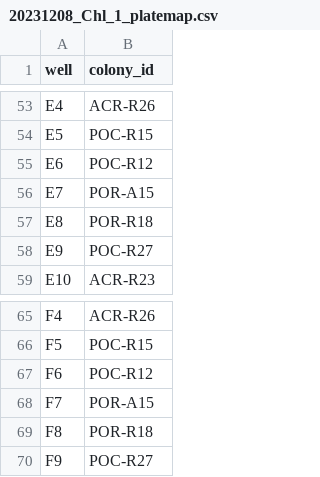
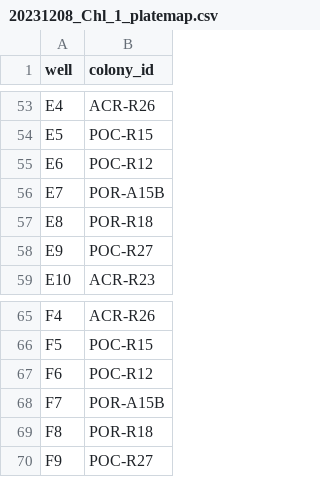
Before and after one commit to AHuffmyer/moorea_symbiotic_exchange_2023, a CSV file: data/physiology/chl/20231208_Chl_1_platemap.csv, drawn as a sheet; only a part is shown, gaps mark what is left out.

```diff
--- a/data/physiology/chl/20231208_Chl_1_platemap.csv
+++ b/data/physiology/chl/20231208_Chl_1_platemap.csv
@@ -55,3 +55,3 @@ E5,POC-R15
 E6,POC-R12
-E7,POR-A15
+E7,POR-A15B
 E8,POR-R18
@@ -67,3 +67,3 @@ F5,POC-R15
 F6,POC-R12
-F7,POR-A15
+F7,POR-A15B
 F8,POR-R18
```
Also changed, not shown: data/physiology/chl/20231208_Chl_2_platemap.csv, output/chlorophyll.csv, 2 other files.
